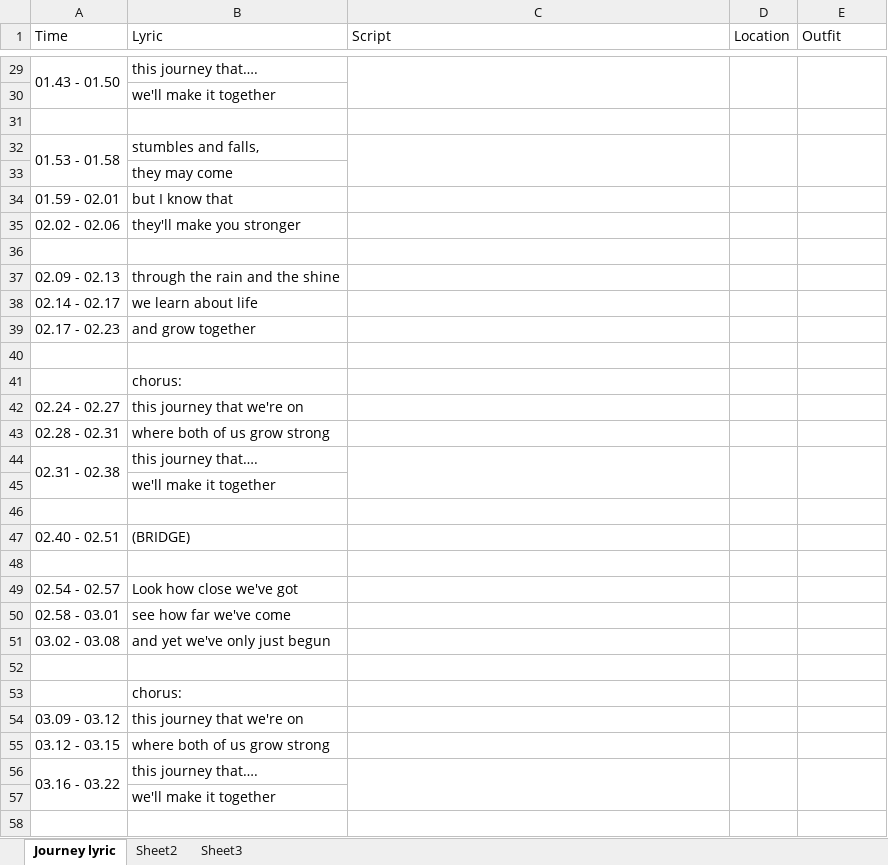
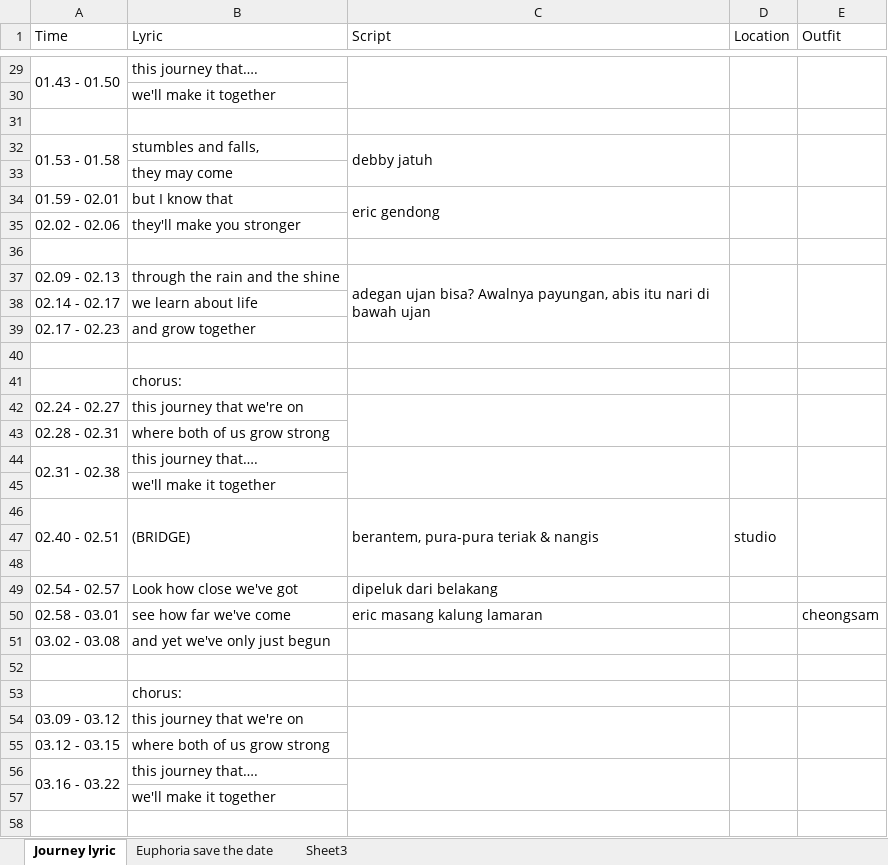
Before and after one commit to ricmawan/projects, an Excel workbook: incrediblejournEYBEEwithyou/prewedd.xlsx, sheet Journey lyric, drawn as a sheet; only a part is shown, gaps mark what is left out; values as stored, in another font and other column widths than the file's, no cell formats; removed rows and columns are numbered as before the commit, all else as after; the diff covers the shown part only; the diff names each change by its address in the sheet, - before the commit and + after, or states it on an @@ line.

```diff
--- a/incrediblejournEYBEEwithyou/prewedd.xlsx (sheet Journey lyric)
+++ b/incrediblejournEYBEEwithyou/prewedd.xlsx (sheet Journey lyric)
-sheet tab: Sheet2
+sheet tab: Euphoria save the date
-C32 (Script): (empty)
+C32 (Script): debby jatuh
-C34 (Script): (empty)
+C34 (Script): eric gendong
+C34:C35 merged
+D34:D35 merged
+E34:E35 merged
-C37 (Script): (empty)
+C37 (Script): adegan ujan bisa? Awalnya payungan, abis itu nari di bawah ujan
+C37:C39 merged
+D37:D39 merged
+E37:E39 merged
+C42:C43 merged
+D42:D43 merged
+E42:E43 merged
+row 46: 02.40 - 02.51 | (BRIDGE) | berantem, pura-pura teriak & nangis | studio
-row 47: 02.40 - 02.51 | (BRIDGE)
-C49 (Script): (empty)
+C49 (Script): dipeluk dari belakang
-C50 (Script): (empty)
+C50 (Script): eric masang kalung lamaran
-E50 (Outfit): (empty)
+E50 (Outfit): cheongsam
+C54:C55 merged
+D54:D55 merged
+E54:E55 merged
```
Also changed, not shown: 9 added rows, 5 edited cells and merged cells elsewhere in this sheet, sheet Euphoria save the date, cell formats, 4 other files.
